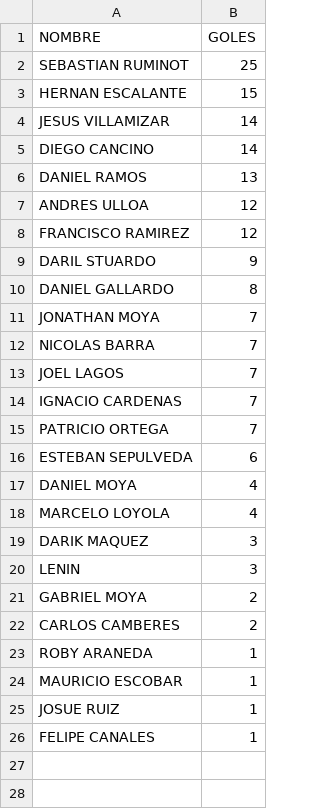
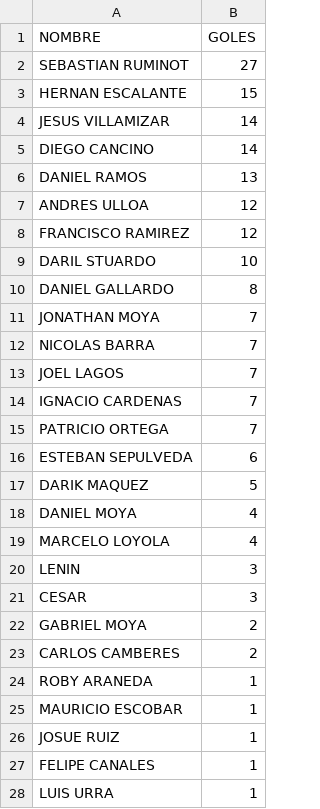
Before and after one commit to hescalag-web/barbarosfc, a CSV file: docs/statistics_scorer.csv, drawn as a sheet.

```diff
--- a/docs/statistics_scorer.csv
+++ b/docs/statistics_scorer.csv
@@ -1,3 +1,3 @@
 NOMBRE,GOLES
-SEBASTIAN RUMINOT,25
+SEBASTIAN RUMINOT,27
 HERNAN ESCALANTE,15
@@ -8,3 +8,3 @@ ANDRES ULLOA,12
 FRANCISCO RAMIREZ,12
-DARIL STUARDO,9
+DARIL STUARDO,10
 DANIEL GALLARDO,8
@@ -16,6 +16,7 @@ PATRICIO ORTEGA,7
 ESTEBAN SEPULVEDA,6
+DARIK MAQUEZ,5
 DANIEL MOYA,4
 MARCELO LOYOLA,4
-DARIK MAQUEZ,3
 LENIN,3
+CESAR,3
 GABRIEL MOYA,2
@@ -26 +27,2 @@ JOSUE RUIZ,1
 FELIPE CANALES,1
+LUIS URRA,1
```
Also changed, not shown: docs/statistics.csv, 2 other files.
